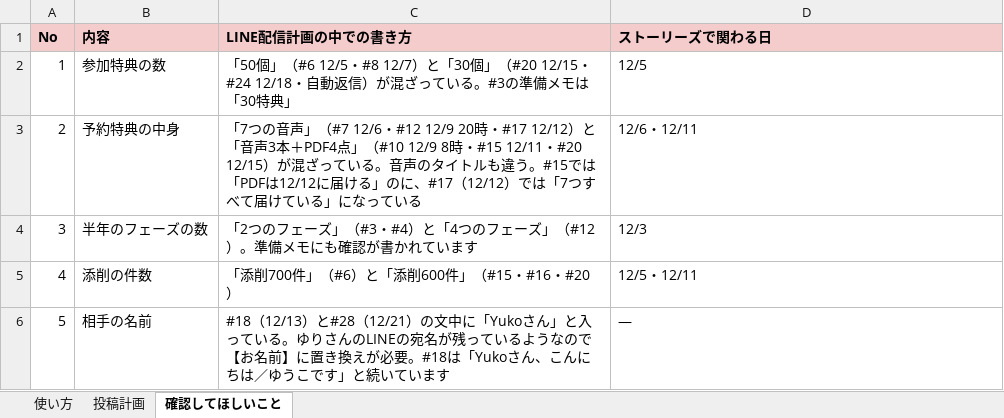
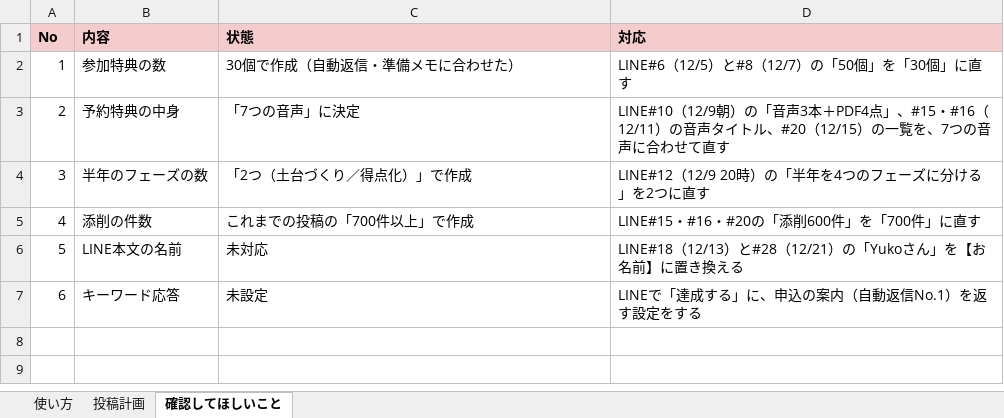
Before and after one commit to tsmatching-spec/ieltsyuko, an Excel workbook: ストーリーズ投稿計画_12月勉強会.xlsx, sheet 確認してほしいこと, drawn as a sheet; values as stored, in another font and other column widths than the file's, no borders; removed rows and columns are numbered as before the commit, all else as after; the diff names each change by its address in the sheet, - before the commit and + after, or states it on an @@ line.

```diff
--- a/ストーリーズ投稿計画_12月勉強会.xlsx (sheet 確認してほしいこと)
+++ b/ストーリーズ投稿計画_12月勉強会.xlsx (sheet 確認してほしいこと)
-C1: LINE配信計画の中での書き方
+C1: 状態
-D1: ストーリーズで関わる日
+D1: 対応
-C2 (状態): 「50個」（#6 12/5・#8 12/7）と「30個」（#20 12/15・#24 12/18・自動返信）が混ざっている。#3の準備メモは「30特典」
+C2 (状態): 30個で作成（自動返信・準備メモに合わせた）
-D2 (対応): 12/5
+D2 (対応): LINE#6（12/5）と#8（12/7）の「50個」を「30個」に直す
-C3 (状態): …の音声」（#7 12/6・#12 12/9 20時・#17 12/12）と「音声3本＋PDF4点」（#10 12/9 8時・#15 12/11・#20 12/15）が混ざっている。音声のタイトルも違う。#15では「PDFは12/12に届ける」のに、#17（12/12）では「7つすべて届けている」になっている
+C3 (状態): …の音声」に決定
-D3 (対応): 12/6・12/11
+D3 (対応): LINE#10（12/9朝）の「音声3本＋PDF4点」、#15・#16（12/11）の音声タイトル、#20（12/15）の一覧を、7つの音声に合わせて直す
-C4 (状態): 「2つのフェーズ」（#3・#4）と「4つのフェーズ」（#12）。準備メモにも確認が書かれています
+C4 (状態): 「2つ（土台づくり／得点化）」で作成
-D4 (対応): 12/3
+D4 (対応): LINE#12（12/9 20時）の「半年を4つのフェーズに分ける」を2つに直す
-C5 (状態): 「添削700件」（#6）と「添削600件」（#15・#16・#20）
+C5 (状態): これまでの投稿の「700件以上」で作成
-D5 (対応): 12/5・12/11
+D5 (対応): LINE#15・#16・#20の「添削600件」を「700件」に直す
-row 6: 5 | 相手の名前 | #18（12/13）と#28（12/21）の文中に「Yukoさん」と入っている。ゆりさんのLINEの宛名が残っているようなので【お名前】に置き換えが必要。#18は「Yukoさん、こんにちは／ゆうこです」と続いています | —
+row 6: 5 | LINE本文の名前 | 未対応 | LINE#18（12/13）と#28（12/21）の「Yukoさん」を【お名前】に置き換える
+row 7: 6 | キーワード応答 | 未設定 | LINEで「達成する」に、申込の案内（自動返信No.1）を返す設定をする
```
Also changed, not shown: sheet 投稿計画, sheet 使い方.
